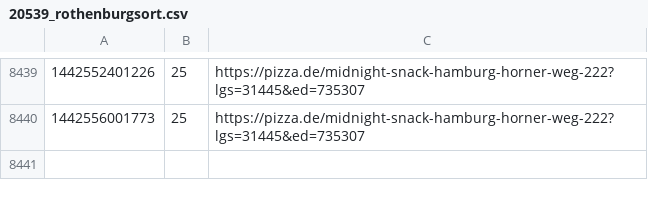
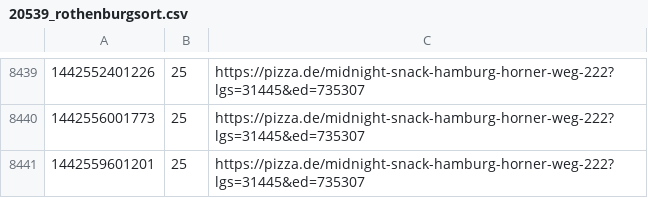
Before and after one commit to pizzadealer/data, a CSV file: 20539_rothenburgsort.csv, drawn as a sheet; only a part is shown, gaps mark what is left out; the diff names each change by its address in the sheet, - before the commit and + after, or states it on an @@ line.

Commit message:
New Data

```diff
--- a/20539_rothenburgsort.csv
+++ b/20539_rothenburgsort.csv
+row 8441: 1442559601201 | 25 | https://pizza.de/midnight-snack-hamburg-horner-weg-222?lgs=31445&ed=735307
```
